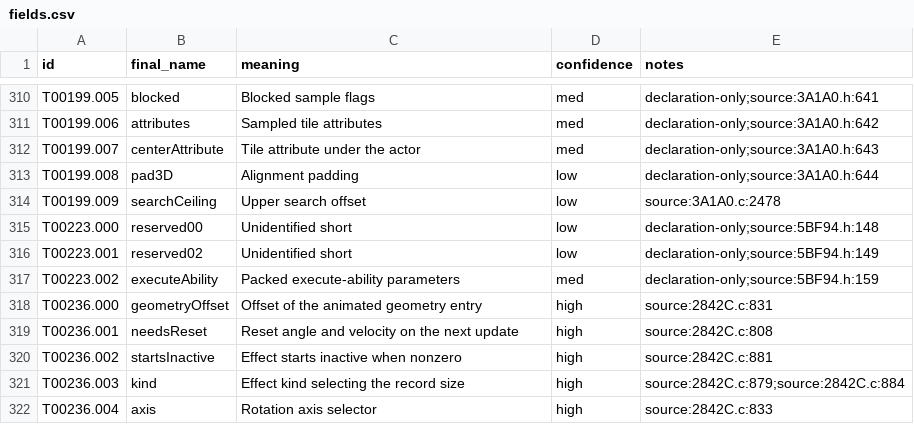
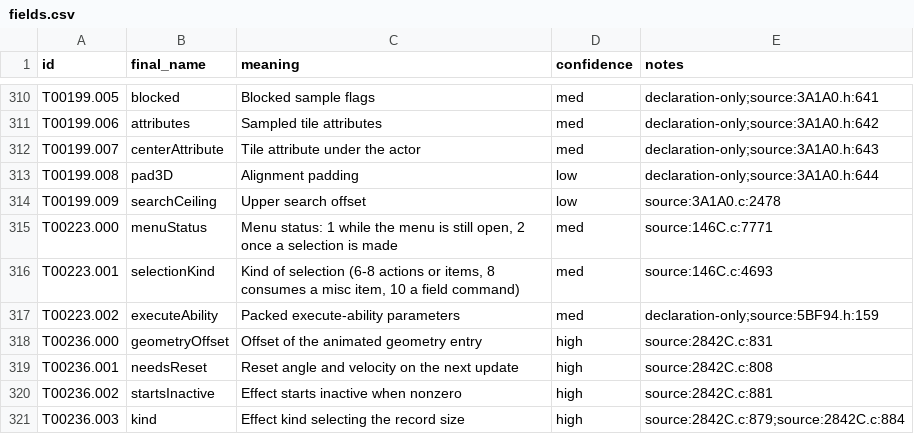
Before and after one commit to JEschete/VS-NativePort, a CSV file: tools/naming/sym_out/Game_Field_01/fields.csv, drawn as a sheet; only a part is shown, gaps mark what is left out; the shorter side is filled out with more unchanged rows.

```diff
--- a/tools/naming/sym_out/Game_Field_01/fields.csv
+++ b/tools/naming/sym_out/Game_Field_01/fields.csv
@@ -314,4 +314,4 @@ T00199.008,pad3D,Alignment padding,low,declaration-only;source:3A1A0.h:644
 T00199.009,searchCeiling,Upper search offset,low,source:3A1A0.c:2478
-T00223.000,reserved00,Unidentified short,low,declaration-only;source:5BF94.h:148
-T00223.001,reserved02,Unidentified short,low,declaration-only;source:5BF94.h:149
+T00223.000,menuStatus,"Menu status: 1 while the menu is still open, 2 once a selection is made",med,source:146C.c:7771
+T00223.001,selectionKind,"Kind of selection (6-8 actions or items, 8 consumes a misc item, 10 a field command)",med,source:146C.c:4693
 T00223.002,executeAbility,Packed execute-ability parameters,med,declaration-only;source:5BF94.h:159
```
Also changed, not shown: Docs/ledgers/FIELD_LEDGER.csv, Docs/ledgers/TYPE_LEDGER.csv, 8 other files.
